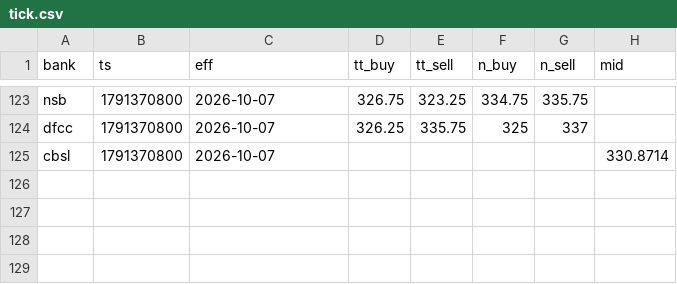
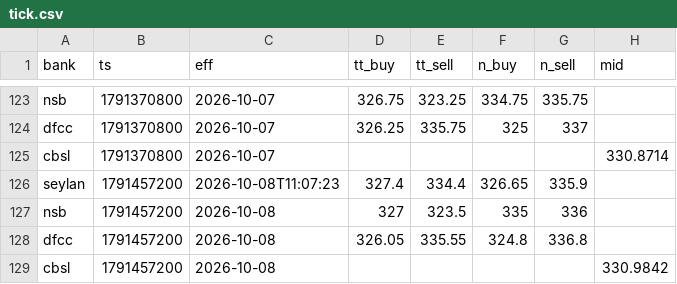
Before and after one commit to anjulalk/fxtrack, a CSV file: data/tick.csv, drawn as a sheet; only a part is shown, gaps mark what is left out; the diff names each change by its address in the sheet, - before the commit and + after, or states it on an @@ line.

```diff
--- a/data/tick.csv
+++ b/data/tick.csv
+row 126: seylan | 1791457200 | 2026-10-08T11:07:23 | 327.4 | 334.4 | 326.65 | 335.9
+row 127: nsb | 1791457200 | 2026-10-08 | 327 | 323.5 | 335 | 336
+row 128: dfcc | 1791457200 | 2026-10-08 | 326.05 | 335.55 | 324.8 | 336.8
+row 129: cbsl | 1791457200 | 2026-10-08 |  |  |  |  | 330.9842
```
Also changed, not shown: data/day.csv, 2 other files.
